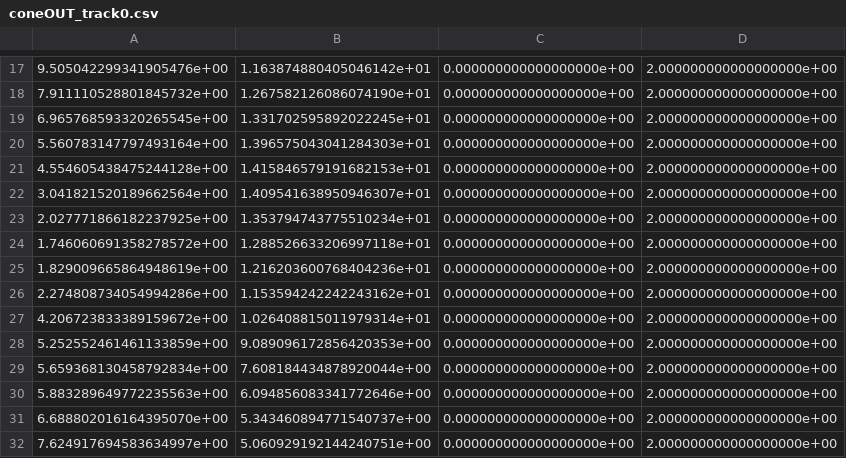
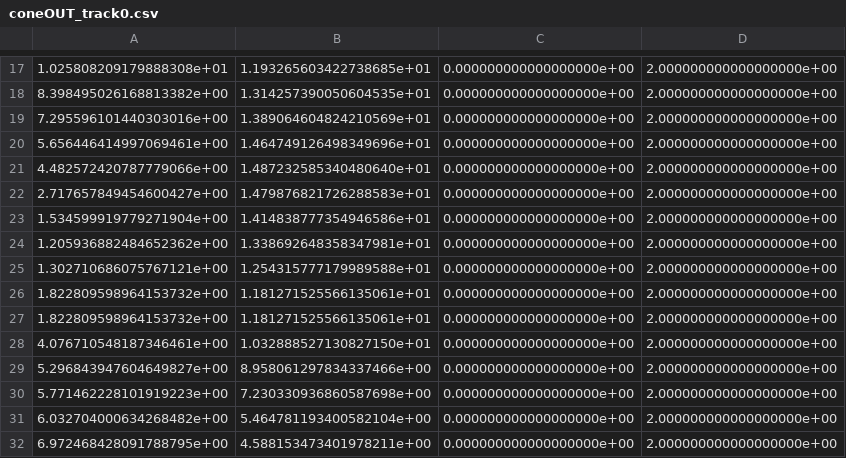
Before and after one commit to MatteoMariani99/psd_DaGGER, a CSV file: world/cones_position/coneOUT_track0.csv, drawn as a sheet; only a part is shown, gaps mark what is left out; the diff covers the shown part only.

```diff
--- a/world/cones_position/coneOUT_track0.csv
+++ b/world/cones_position/coneOUT_track0.csv
@@ -17,16 +17,16 @@
-9.505042299341905476e+00,1.163874880405046142e+01,0.000000000000000000e+00,2.000000000000000000e+00
-7.911110528801845732e+00,1.267582126086074190e+01,0.000000000000000000e+00,2.000000000000000000e+00
-6.965768593320265545e+00,1.331702595892022245e+01,0.000000000000000000e+00,2.000000000000000000e+00
-5.560783147797493164e+00,1.396575043041284303e+01,0.000000000000000000e+00,2.000000000000000000e+00
-4.554605438475244128e+00,1.415846579191682153e+01,0.000000000000000000e+00,2.000000000000000000e+00
-3.041821520189662564e+00,1.409541638950946307e+01,0.000000000000000000e+00,2.000000000000000000e+00
-2.027771866182237925e+00,1.353794743775510234e+01,0.000000000000000000e+00,2.000000000000000000e+00
-1.746060691358278572e+00,1.288526633206997118e+01,0.000000000000000000e+00,2.000000000000000000e+00
-1.829009665864948619e+00,1.216203600768404236e+01,0.000000000000000000e+00,2.000000000000000000e+00
-2.274808734054994286e+00,1.153594242242243162e+01,0.000000000000000000e+00,2.000000000000000000e+00
-4.206723833389159672e+00,1.026408815011979314e+01,0.000000000000000000e+00,2.000000000000000000e+00
-5.252552461461133859e+00,9.089096172856420353e+00,0.000000000000000000e+00,2.000000000000000000e+00
-5.659368130458792834e+00,7.608184434878920044e+00,0.000000000000000000e+00,2.000000000000000000e+00
-5.883289649772235563e+00,6.094856083341772646e+00,0.000000000000000000e+00,2.000000000000000000e+00
-6.688802016164395070e+00,5.343460894771540737e+00,0.000000000000000000e+00,2.000000000000000000e+00
-7.624917694583634997e+00,5.060929192144240751e+00,0.000000000000000000e+00,2.000000000000000000e+00
+1.025808209179888308e+01,1.193265603422738685e+01,0.000000000000000000e+00,2.000000000000000000e+00
+8.398495026168813382e+00,1.314257390050604535e+01,0.000000000000000000e+00,2.000000000000000000e+00
+7.295596101440303016e+00,1.389064604824210569e+01,0.000000000000000000e+00,2.000000000000000000e+00
+5.656446414997069461e+00,1.464749126498349696e+01,0.000000000000000000e+00,2.000000000000000000e+00
+4.482572420787779066e+00,1.487232585340480640e+01,0.000000000000000000e+00,2.000000000000000000e+00
+2.717657849454600427e+00,1.479876821726288583e+01,0.000000000000000000e+00,2.000000000000000000e+00
+1.534599919779271904e+00,1.414838777354946586e+01,0.000000000000000000e+00,2.000000000000000000e+00
+1.205936882484652362e+00,1.338692648358347981e+01,0.000000000000000000e+00,2.000000000000000000e+00
+1.302710686075767121e+00,1.254315777179989588e+01,0.000000000000000000e+00,2.000000000000000000e+00
+1.822809598964153732e+00,1.181271525566135061e+01,0.000000000000000000e+00,2.000000000000000000e+00
+1.822809598964153732e+00,1.181271525566135061e+01,0.000000000000000000e+00,2.000000000000000000e+00
+4.076710548187346461e+00,1.032888527130827150e+01,0.000000000000000000e+00,2.000000000000000000e+00
+5.296843947604649827e+00,8.958061297834337466e+00,0.000000000000000000e+00,2.000000000000000000e+00
+5.771462228101919223e+00,7.230330936860587698e+00,0.000000000000000000e+00,2.000000000000000000e+00
+6.032704000634268482e+00,5.464781193400582104e+00,0.000000000000000000e+00,2.000000000000000000e+00
+6.972468428091788795e+00,4.588153473401978211e+00,0.000000000000000000e+00,2.000000000000000000e+00
```
Also changed, not shown: 1 added row and 120 edited cells elsewhere in this file, world/cones_position/coneIN_track0.csv, 35 other files.
